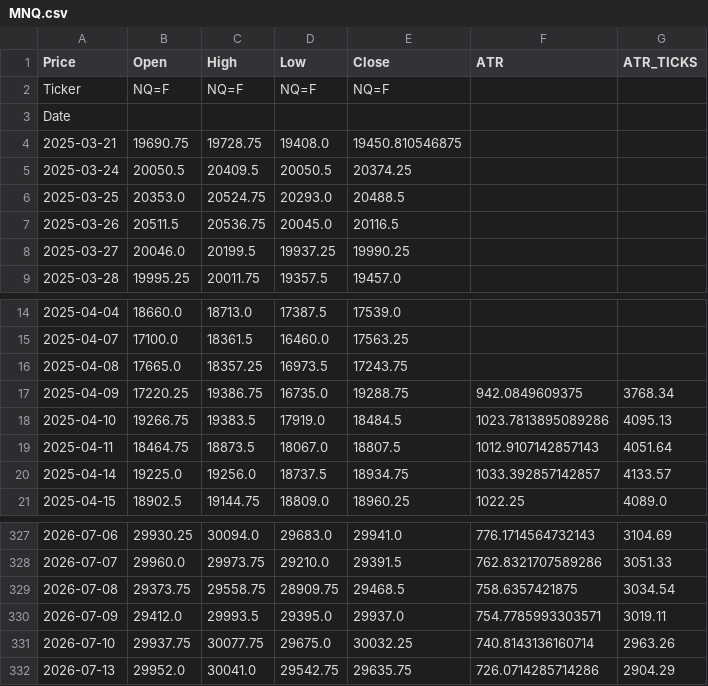
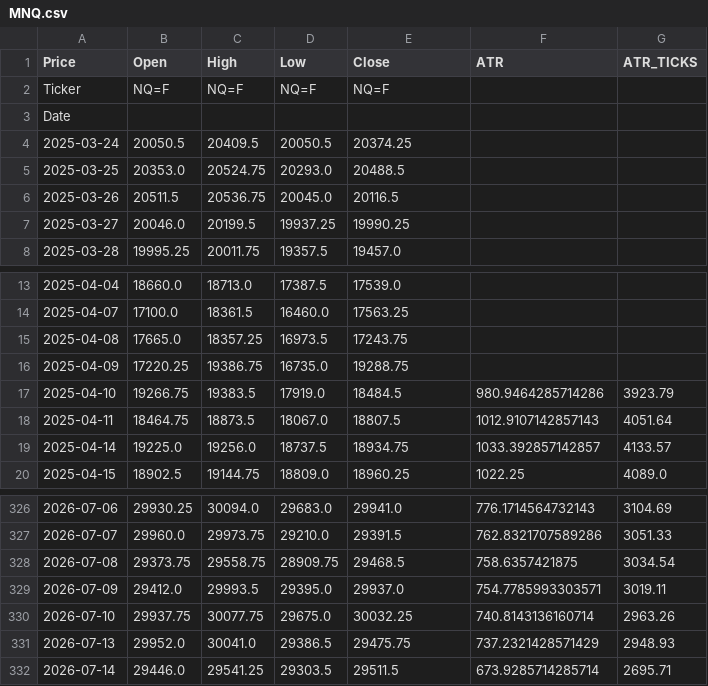
Before and after one commit to tusiklavan13/QuickLot, a CSV file: history/MNQ.csv, drawn as a sheet; only a part is shown, gaps mark what is left out.

```diff
--- a/history/MNQ.csv
+++ b/history/MNQ.csv
@@ -3,3 +3,2 @@ Ticker,NQ=F,NQ=F,NQ=F,NQ=F,,
 Date,,,,,,
-2025-03-21,19690.75,19728.75,19408.0,19450.810546875,,
 2025-03-24,20050.5,20409.5,20050.5,20374.25,,
@@ -16,4 +15,4 @@ Date,,,,,,
 2025-04-08,17665.0,18357.25,16973.5,17243.75,,
-2025-04-09,17220.25,19386.75,16735.0,19288.75,942.0849609375,3768.34
-2025-04-10,19266.75,19383.5,17919.0,18484.5,1023.7813895089286,4095.13
+2025-04-09,17220.25,19386.75,16735.0,19288.75,,
+2025-04-10,19266.75,19383.5,17919.0,18484.5,980.9464285714286,3923.79
 2025-04-11,18464.75,18873.5,18067.0,18807.5,1012.9107142857143,4051.64
@@ -331,2 +330,3 @@ Date,,,,,,
 2026-07-10,29937.75,30077.75,29675.0,30032.25,740.8143136160714,2963.26
-2026-07-13,29952.0,30041.0,29542.75,29635.75,726.0714285714286,2904.29
+2026-07-13,29952.0,30041.0,29386.5,29475.75,737.2321428571429,2948.93
+2026-07-14,29446.0,29541.25,29303.5,29511.5,673.9285714285714,2695.71
```
Also changed, not shown: history/GC.csv, history/M2K.csv, 16 other files.
